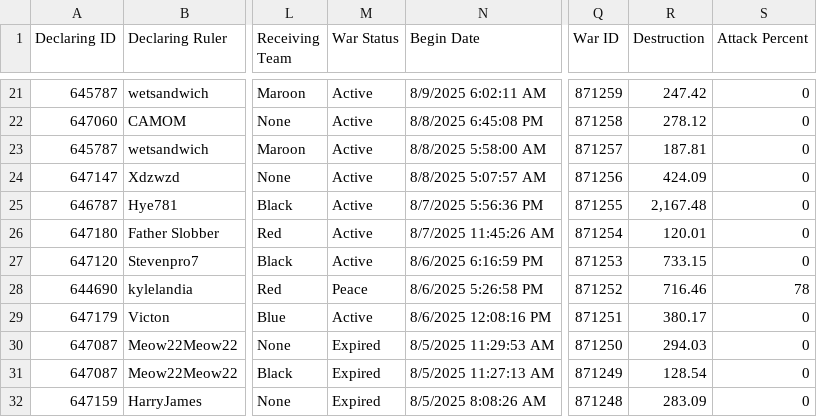
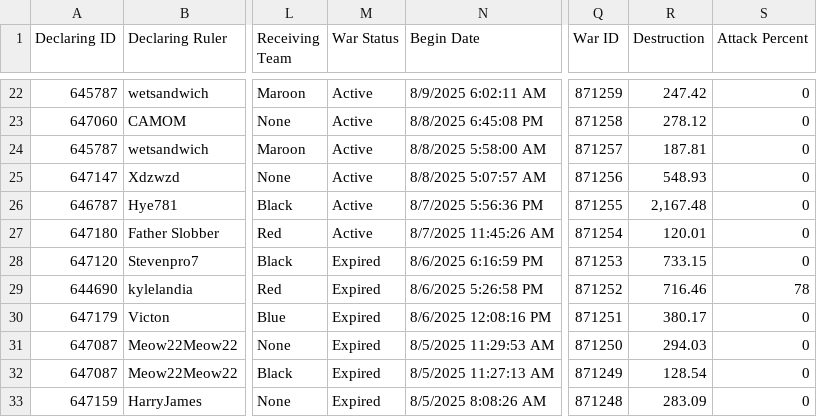
Before and after one commit to oh-ari/oh-ari.github.io, a CSV file: daily/CN_War_Stats.csv, drawn as a sheet; only a part is shown, gaps mark what is left out; addresses are those after the commit; the diff covers the shown part only; the diff names each change by its address in the sheet, - before the commit and + after, or states it on an @@ line.

```diff
--- a/daily/CN_War_Stats.csv
+++ b/daily/CN_War_Stats.csv
-R25 (Destruction): 424.09
+R25 (Destruction): 548.93
-M28 (War Status): Active
+M28 (War Status): Expired
-M29 (War Status): Peace
+M29 (War Status): Expired
-M30 (War Status): Active
+M30 (War Status): Expired
```
Also changed, not shown: 1 added row, 6 removed rows and 11 edited cells elsewhere in this file, daily/CN_Alliance_Stats.csv, daily/CN_Foreign_Aid.csv, 3 other files.
